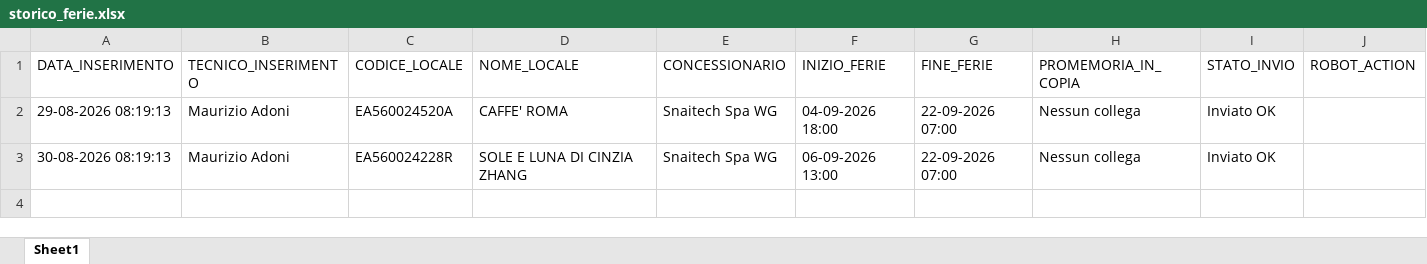
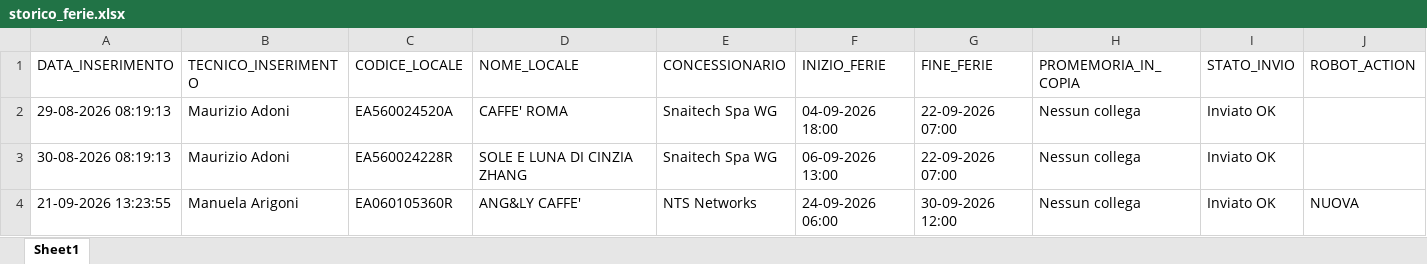
Before and after one commit to wingamingsrl/sistema-ferie, an Excel workbook: storico_ferie.xlsx, sheet Sheet1, drawn as a sheet; values as stored, in another font and other column widths than the file's, no borders; the diff names each change by its address in the sheet, - before the commit and + after, or states it on an @@ line.

```diff
--- a/storico_ferie.xlsx (sheet Sheet1)
+++ b/storico_ferie.xlsx (sheet Sheet1)
+row 4: 21-09-2026 13:23:55 | Manuela Arigoni | EA060105360R | ANG&LY CAFFE' | NTS Networks | 24-09-2026 06:00 | 30-09-2026 12:00 | Nessun collega | Inviato OK | NUOVA
```
